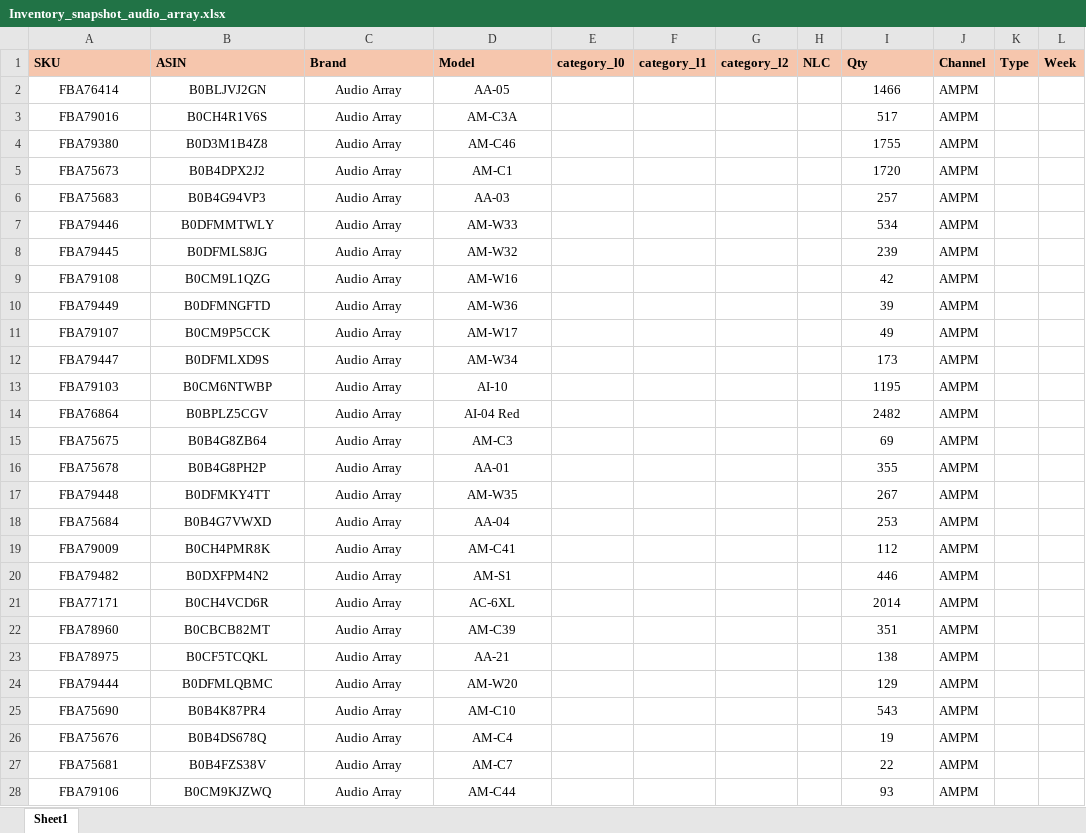
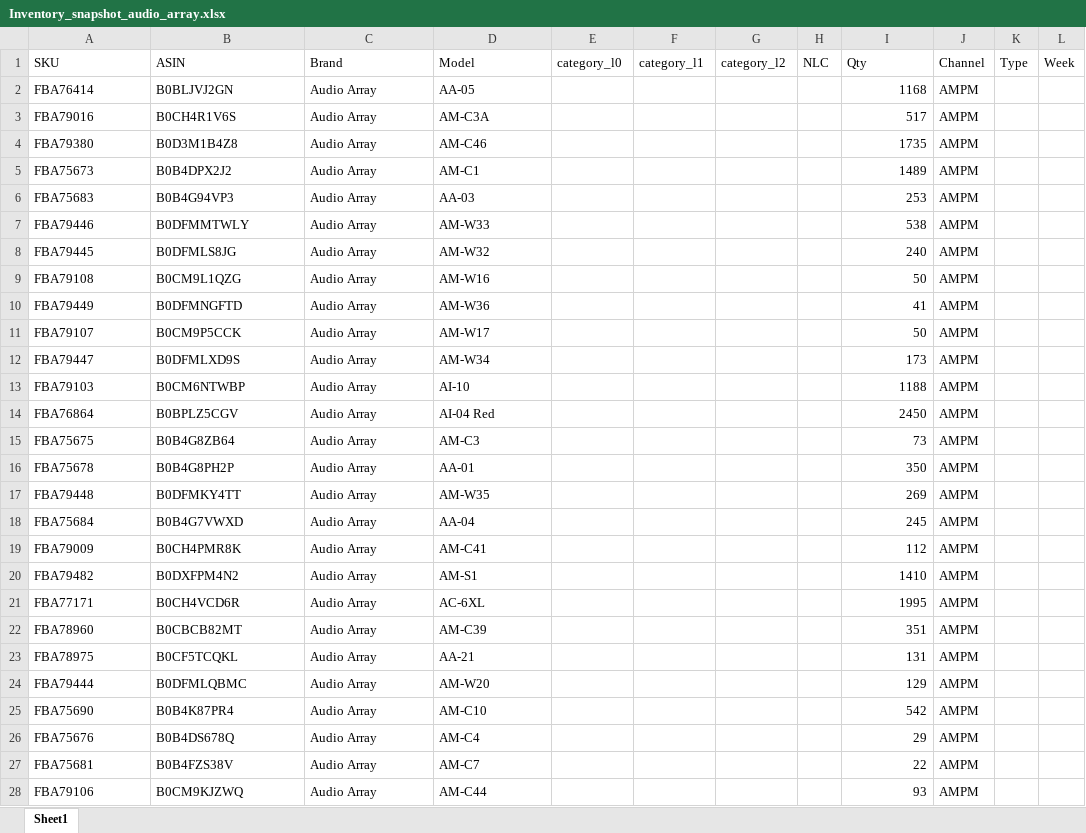
Before and after one commit to nitesh-lang/am-replenishment, an Excel workbook: data/input/Inventory_snapshot_audio_array.xlsx, sheet Sheet1, drawn as a sheet; only a part is shown; values as stored, in another font and other column widths than the file's, no borders; conditional formats not drawn; the diff covers the shown part only; the diff names each change by its address in the sheet, - before the commit and + after, or states it on an @@ line.

```diff
--- a/data/input/Inventory_snapshot_audio_array.xlsx (sheet Sheet1)
+++ b/data/input/Inventory_snapshot_audio_array.xlsx (sheet Sheet1)
@@ A1:L1 fill: #F6C6AD → none, bold: on → off @@
-A2:D28 alignment: center
+A2:D28 alignment: left
-I2 (Qty): 1466
+I2 (Qty): 1168
-I2:I28 alignment: center
+I2:I28 alignment: right
-I4 (Qty): 1755
+I4 (Qty): 1735
-I5 (Qty): 1720
+I5 (Qty): 1489
-I6 (Qty): 257
+I6 (Qty): 253
-I7 (Qty): 534
+I7 (Qty): 538
-I8 (Qty): 239
+I8 (Qty): 240
-I9 (Qty): 42
+I9 (Qty): 50
-I10 (Qty): 39
+I10 (Qty): 41
-I11 (Qty): 49
+I11 (Qty): 50
-I13 (Qty): 1195
+I13 (Qty): 1188
-I14 (Qty): 2482
+I14 (Qty): 2450
-I15 (Qty): 69
+I15 (Qty): 73
-I16 (Qty): 355
+I16 (Qty): 350
-I17 (Qty): 267
+I17 (Qty): 269
-I18 (Qty): 253
+I18 (Qty): 245
-I20 (Qty): 446
+I20 (Qty): 1410
-I21 (Qty): 2014
+I21 (Qty): 1995
-I23 (Qty): 138
+I23 (Qty): 131
-I25 (Qty): 543
+I25 (Qty): 542
-I26 (Qty): 19
+I26 (Qty): 29
```
Also changed, not shown: 42 added rows, 75 edited cells and cell formats elsewhere in this sheet, data/input/Inventory_snapshot_WM.xlsx, data/input/Inventory_snapshot_tonor.xlsx, 3 other files.
